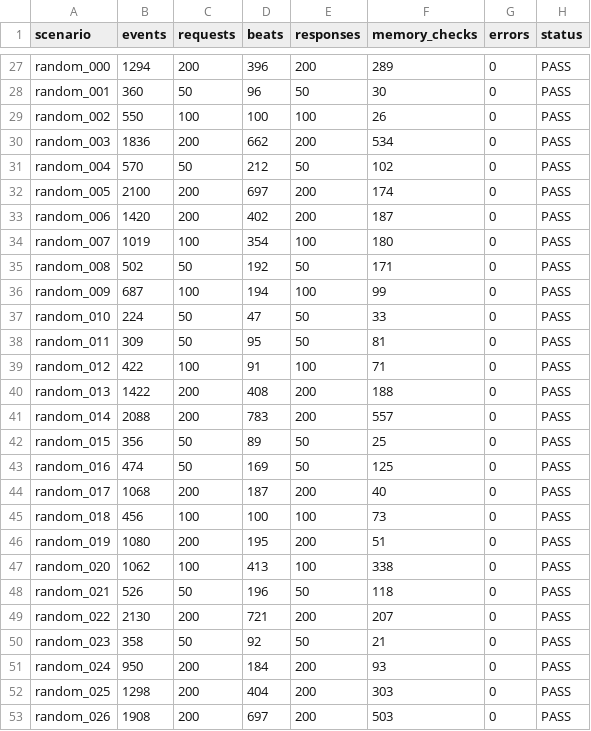
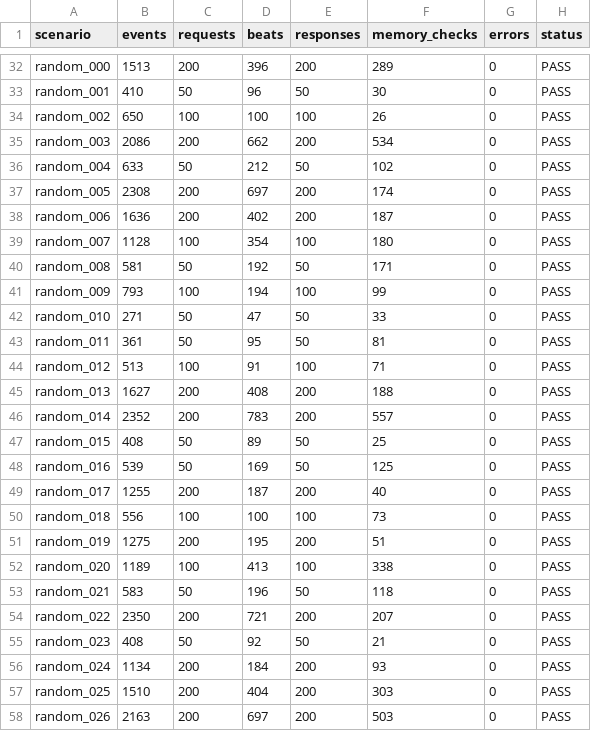
Before and after one commit to ed766/AXI4-QoS-Fabric-DV, a CSV file: reports/model_replay_summary.csv, drawn as a sheet; only a part is shown, gaps mark what is left out; addresses are those after the commit; the diff covers the shown part only; the diff names each change by its address in the sheet, - before the commit and + after, or states it on an @@ line.

```diff
--- a/reports/model_replay_summary.csv
+++ b/reports/model_replay_summary.csv
-B32 (events): 1294
+B32 (events): 1513
-B33 (events): 360
+B33 (events): 410
-B34 (events): 550
+B34 (events): 650
-B35 (events): 1836
+B35 (events): 2086
-B36 (events): 570
+B36 (events): 633
-B37 (events): 2100
+B37 (events): 2308
-B38 (events): 1420
+B38 (events): 1636
-B39 (events): 1019
+B39 (events): 1128
-B40 (events): 502
+B40 (events): 581
-B41 (events): 687
+B41 (events): 793
-B42 (events): 224
+B42 (events): 271
-B43 (events): 309
+B43 (events): 361
-B44 (events): 422
+B44 (events): 513
-B45 (events): 1422
+B45 (events): 1627
-B46 (events): 2088
+B46 (events): 2352
-B47 (events): 356
+B47 (events): 408
-B48 (events): 474
+B48 (events): 539
-B49 (events): 1068
+B49 (events): 1255
-B50 (events): 456
+B50 (events): 556
-B51 (events): 1080
+B51 (events): 1275
-B52 (events): 1062
+B52 (events): 1189
-B53 (events): 526
+B53 (events): 583
-B54 (events): 2130
+B54 (events): 2350
-B55 (events): 358
+B55 (events): 408
-B56 (events): 950
+B56 (events): 1134
-B57 (events): 1298
+B57 (events): 1510
-B58 (events): 1908
+B58 (events): 2163
```
Also changed, not shown: 5 added rows and 97 edited cells elsewhere in this file, reports/formal_summary.csv, reports/performance_summary.csv, 50 other files.
